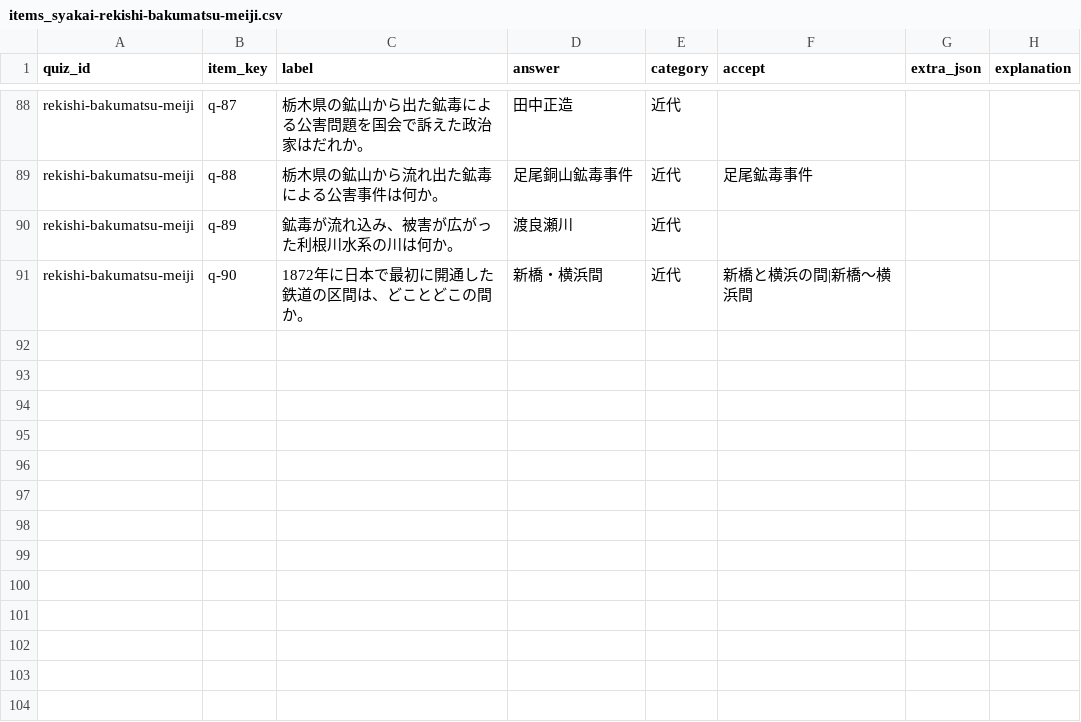
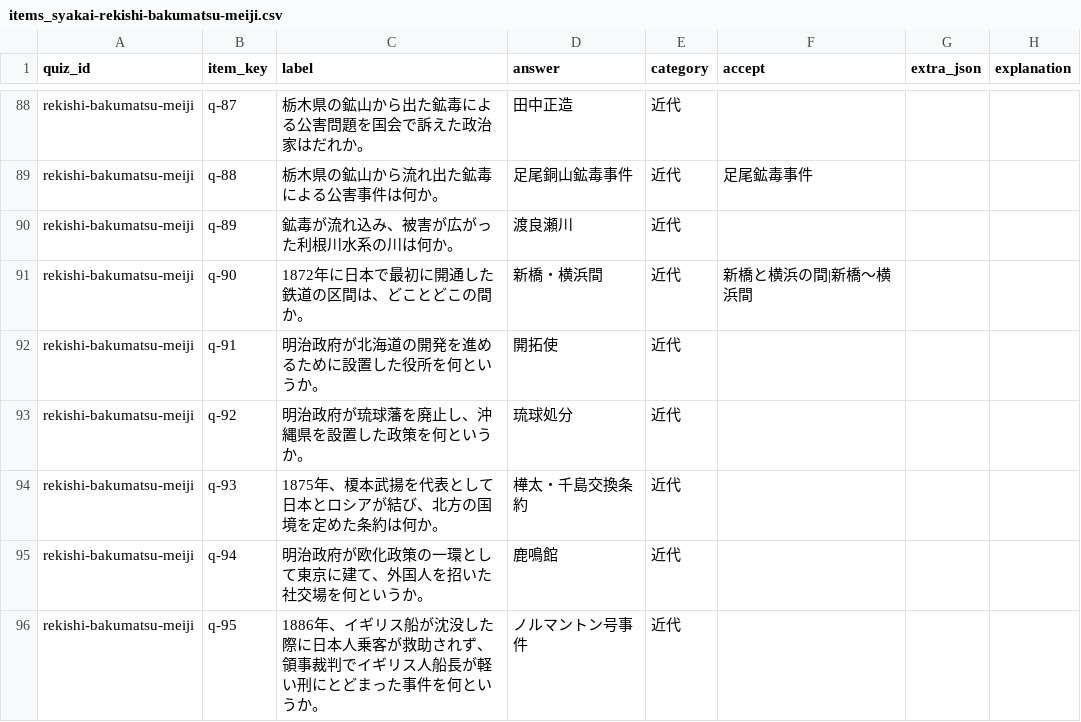
Before and after one commit to hasikure/knowledge_social_sciance, a CSV file: data/items_syakai-rekishi-bakumatsu-meiji.csv, drawn as a sheet; only a part is shown, gaps mark what is left out.

```diff
--- a/data/items_syakai-rekishi-bakumatsu-meiji.csv
+++ b/data/items_syakai-rekishi-bakumatsu-meiji.csv
@@ -135 +135,6 @@ quiz_id,item_key,label,answer,category,accept,extra_json,explanation
 "rekishi-bakumatsu-meiji","q-90","1872年に日本で最初に開通した鉄道の区間は、どことどこの間か。","新橋・横浜間","近代","新橋と横浜の間|新橋〜横浜間","",""
+"rekishi-bakumatsu-meiji","q-91","明治政府が北海道の開発を進めるために設置した役所を何というか。","開拓使","近代","","",""
+"rekishi-bakumatsu-meiji","q-92","明治政府が琉球藩を廃止し、沖縄県を設置した政策を何というか。","琉球処分","近代","","",""
+"rekishi-bakumatsu-meiji","q-93","1875年、榎本武揚を代表として日本とロシアが結び、北方の国境を定めた条約は何か。","樺太・千島交換条約","近代","","",""
+"rekishi-bakumatsu-meiji","q-94","明治政府が欧化政策の一環として東京に建て、外国人を招いた社交場を何というか。","鹿鳴館","近代","","",""
+"rekishi-bakumatsu-meiji","q-95","1886年、イギリス船が沈没した際に日本人乗客が救助されず、領事裁判でイギリス人船長が軽い刑にとどまった事件を何というか。","ノルマントン号事件","近代","","",""
```
Also changed, not shown: data/items_syakai-rekishi-edo-koki.csv, data/items_syakai-rekishi-edo-zenki.csv, 4 other files.
